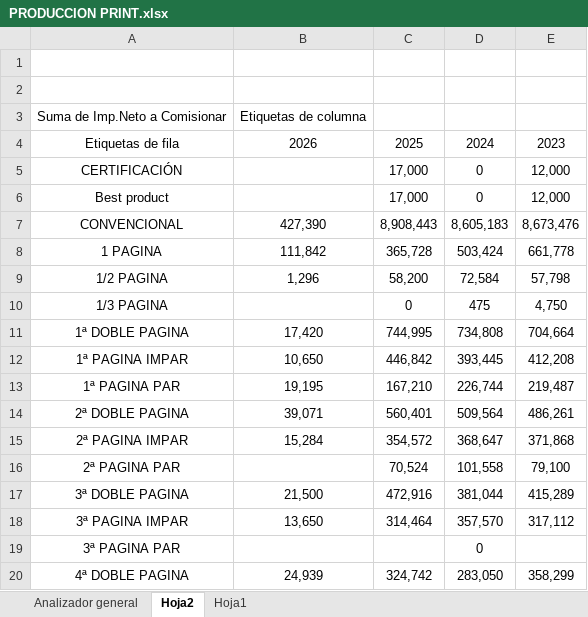
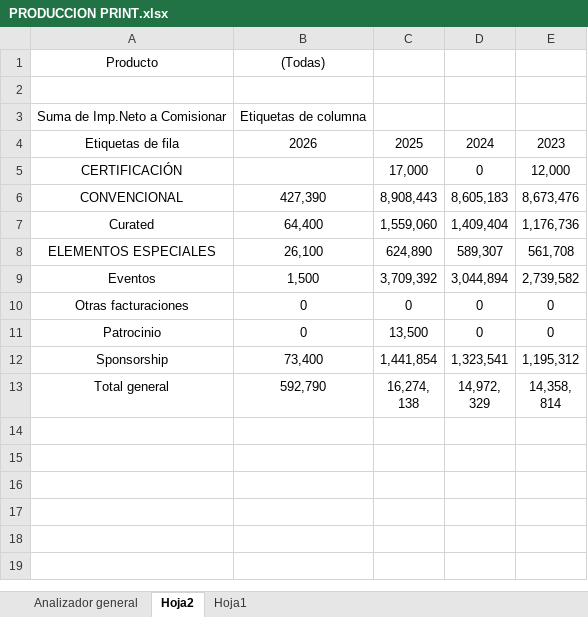
Before and after one commit to javiap20/analisis-comercial, an Excel workbook: PRODUCCION PRINT.xlsx, sheet Hoja2, drawn as a sheet; only a part is shown; the shorter side is filled out with more unchanged rows; values as stored, in another font and other column widths than the file's, no borders; removed rows and columns are numbered as before the commit, all else as after; the diff covers the shown part only; the diff names each change by its address in the sheet, - before the commit and + after, or states it on an @@ line.

```diff
--- a/PRODUCCION PRINT.xlsx (sheet Hoja2)
+++ b/PRODUCCION PRINT.xlsx (sheet Hoja2)
-row 1: (empty)
+row 1: Producto | (Todas)
-row 6: Best product |  | 17,000 | 0 | 12,000
-row 8: 1 PAGINA | 111,842 | 365,728 | 503,424 | 661,778
-row 9: 1/2 PAGINA | 1,296 | 58,200 | 72,584 | 57,798
-row 10: 1/3 PAGINA |  | 0 | 475 | 4,750
-row 11: 1ª DOBLE PAGINA | 17,420 | 744,995 | 734,808 | 704,664
-row 12: 1ª PAGINA IMPAR | 10,650 | 446,842 | 393,445 | 412,208
-row 13: 1ª PAGINA PAR | 19,195 | 167,210 | 226,744 | 219,487
-row 14: 2ª DOBLE PAGINA | 39,071 | 560,401 | 509,564 | 486,261
-row 15: 2ª PAGINA IMPAR | 15,284 | 354,572 | 368,647 | 371,868
-row 16: 2ª PAGINA PAR |  | 70,524 | 101,558 | 79,100
-row 17: 3ª DOBLE PAGINA | 21,500 | 472,916 | 381,044 | 415,289
-row 18: 3ª PAGINA IMPAR | 13,650 | 314,464 | 357,570 | 317,112
-row 19: 3ª PAGINA PAR |  |  | 0
-row 20: 4ª DOBLE PAGINA | 24,939 | 324,742 | 283,050 | 358,299
```
Also changed, not shown: 58 removed rows elsewhere in this sheet, sheet Analizador general.
